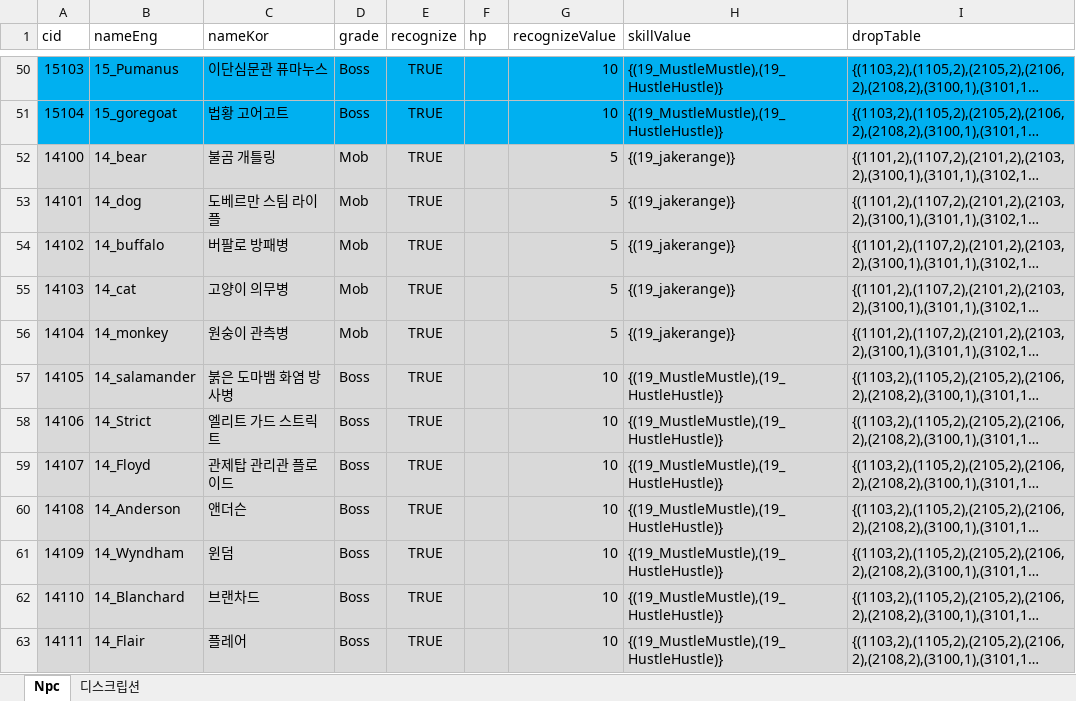
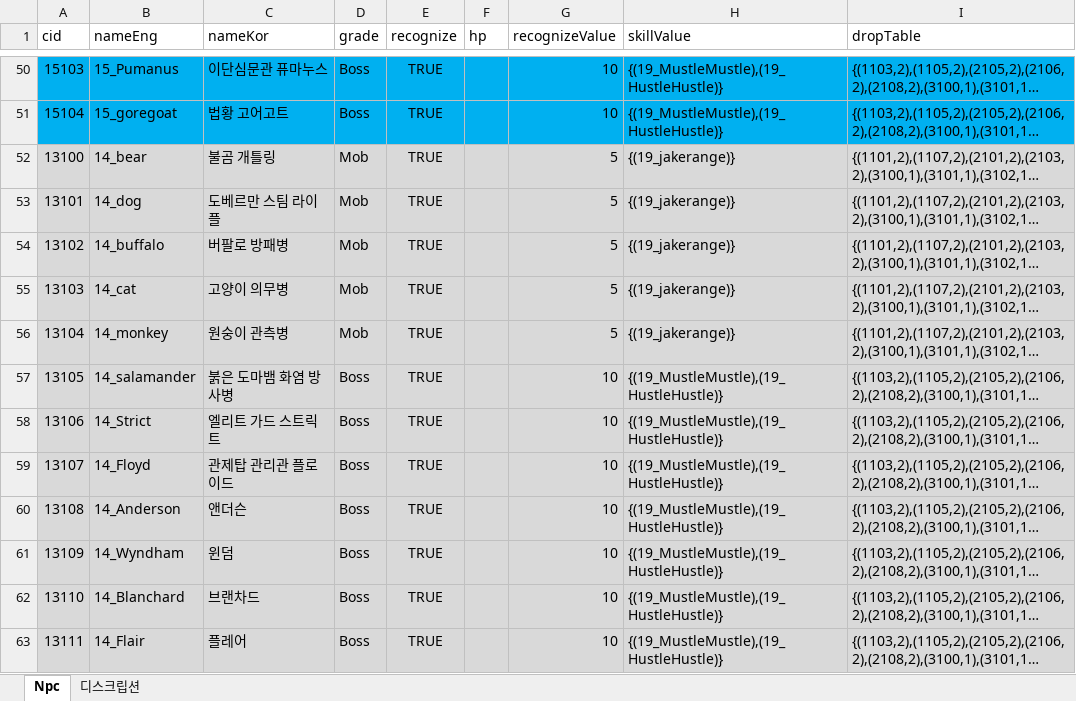
Before and after one commit to WolfPack-1/2D-Side-View-Roguelike, an Excel workbook: DesignDocs/VariableData/Npc.xlsx, sheet Npc, drawn as a sheet; only a part is shown, gaps mark what is left out; long unchanged cells end in …; values as stored, in another font and other column widths than the file's, no borders; the diff covers the shown part only; the diff names each change by its address in the sheet, - before the commit and + after, or states it on an @@ line.

```diff
--- a/DesignDocs/VariableData/Npc.xlsx (sheet Npc)
+++ b/DesignDocs/VariableData/Npc.xlsx (sheet Npc)
-A52 (cid): 14100
+A52 (cid): 13100
-A53 (cid): 14101
+A53 (cid): 13101
-A54 (cid): 14102
+A54 (cid): 13102
-A55 (cid): 14103
+A55 (cid): 13103
-A56 (cid): 14104
+A56 (cid): 13104
-A57 (cid): 14105
+A57 (cid): 13105
-A58 (cid): 14106
+A58 (cid): 13106
-A59 (cid): 14107
+A59 (cid): 13107
-A60 (cid): 14108
+A60 (cid): 13108
-A61 (cid): 14109
+A61 (cid): 13109
-A62 (cid): 14110
+A62 (cid): 13110
-A63 (cid): 14111
+A63 (cid): 13111
```
Also changed, not shown: 21 edited cells elsewhere in this sheet, DesignDocs/빌드 통합 관리.xlsx, 33 other files.
